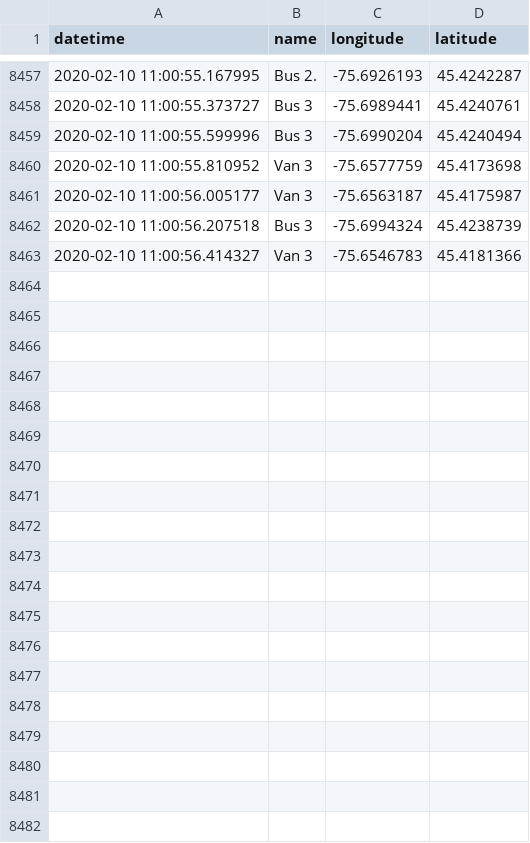
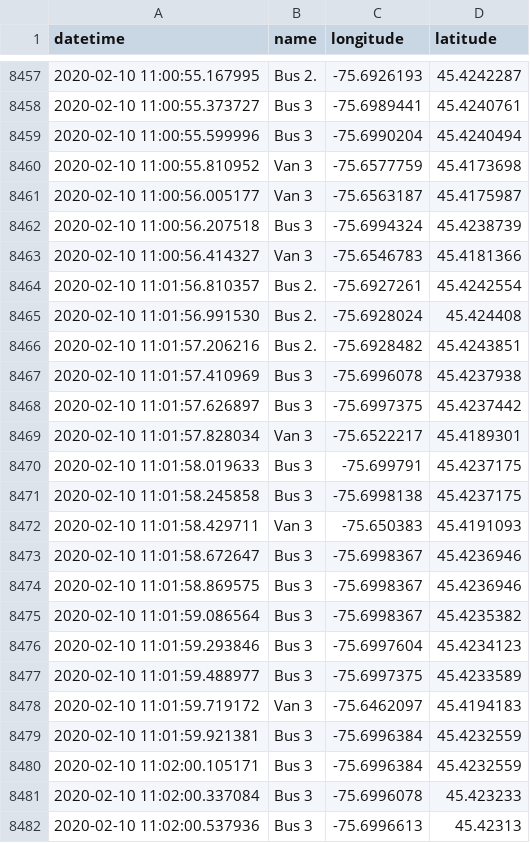
Before and after one commit to lt47/AAG, a CSV file: senate_sampledatafeed.csv, drawn as a sheet; only a part is shown, gaps mark what is left out.

```diff
--- a/senate_sampledatafeed.csv
+++ b/senate_sampledatafeed.csv
@@ -8463 +8463,20 @@ datetime,name,longitude,latitude
 2020-02-10 11:00:56.414327,Van 3,-75.6546783,45.4181366
+2020-02-10 11:01:56.810357,Bus 2.,-75.6927261,45.4242554
+2020-02-10 11:01:56.991530,Bus 2.,-75.6928024,45.424408
+2020-02-10 11:01:57.206216,Bus 2.,-75.6928482,45.4243851
+2020-02-10 11:01:57.410969,Bus 3,-75.6996078,45.4237938
+2020-02-10 11:01:57.626897,Bus 3,-75.6997375,45.4237442
+2020-02-10 11:01:57.828034,Van 3,-75.6522217,45.4189301
+2020-02-10 11:01:58.019633,Bus 3,-75.699791,45.4237175
+2020-02-10 11:01:58.245858,Bus 3,-75.6998138,45.4237175
+2020-02-10 11:01:58.429711,Van 3,-75.650383,45.4191093
+2020-02-10 11:01:58.672647,Bus 3,-75.6998367,45.4236946
+2020-02-10 11:01:58.869575,Bus 3,-75.6998367,45.4236946
+2020-02-10 11:01:59.086564,Bus 3,-75.6998367,45.4235382
+2020-02-10 11:01:59.293846,Bus 3,-75.6997604,45.4234123
+2020-02-10 11:01:59.488977,Bus 3,-75.6997375,45.4233589
+2020-02-10 11:01:59.719172,Van 3,-75.6462097,45.4194183
+2020-02-10 11:01:59.921381,Bus 3,-75.6996384,45.4232559
+2020-02-10 11:02:00.105171,Bus 3,-75.6996384,45.4232559
+2020-02-10 11:02:00.337084,Bus 3,-75.6996078,45.423233
+2020-02-10 11:02:00.537936,Bus 3,-75.6996613,45.42313
```
Also changed, not shown: bus3_datafeed.csv, 2 other files.
